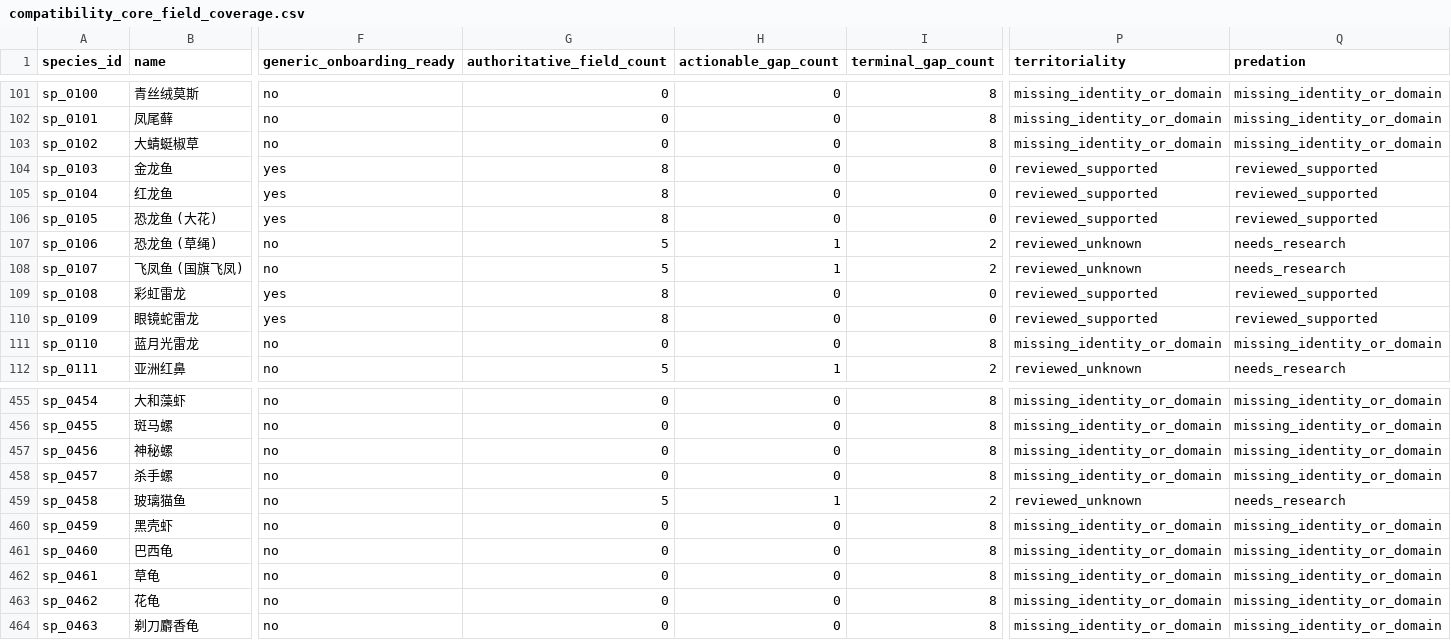
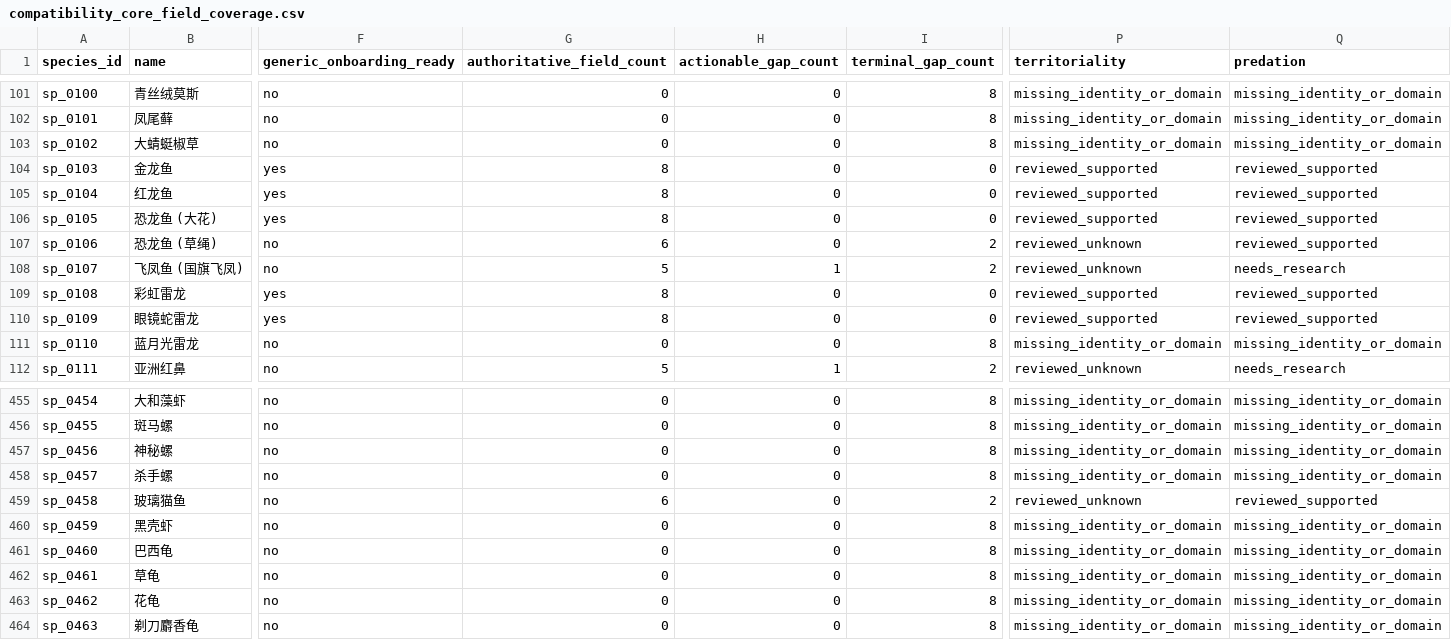
Before and after one commit to chusday97/aquaguide-tank-guide, a CSV file: docs/compatibility_core_field_coverage.csv, drawn as a sheet; only a part is shown, gaps mark what is left out; the diff names each change by its address in the sheet, - before the commit and + after, or states it on an @@ line.

Commit message:
feat(compatibility): add bounded predation risk discovery

```diff
--- a/docs/compatibility_core_field_coverage.csv
+++ b/docs/compatibility_core_field_coverage.csv
-G107 (authoritative_field_count): 5
+G107 (authoritative_field_count): 6
-H107 (actionable_gap_count): 1
+H107 (actionable_gap_count): 0
-Q107 (predation): needs_research
+Q107 (predation): reviewed_supported
-G459 (authoritative_field_count): 5
+G459 (authoritative_field_count): 6
-H459 (actionable_gap_count): 1
+H459 (actionable_gap_count): 0
-Q459 (predation): needs_research
+Q459 (predation): reviewed_supported
```
Also changed, not shown: 11 other files.
